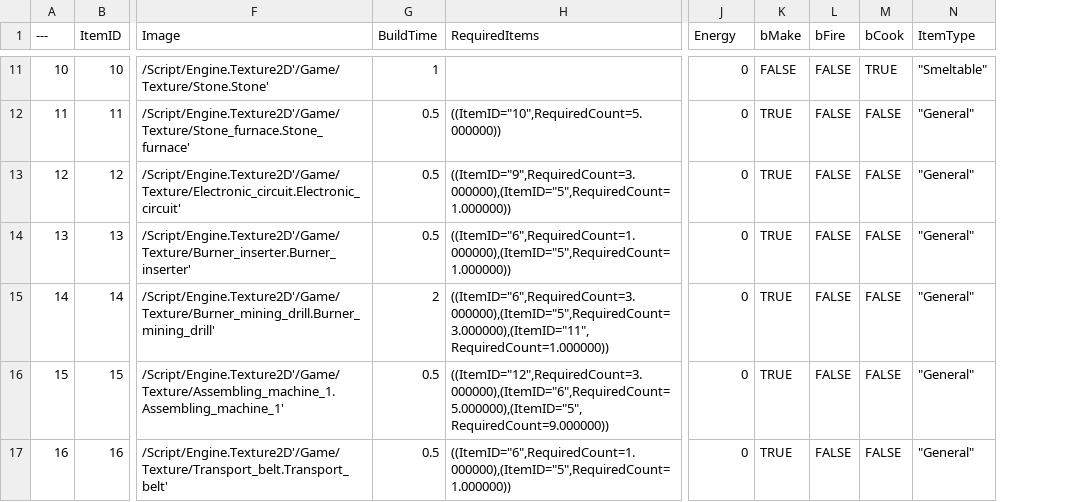
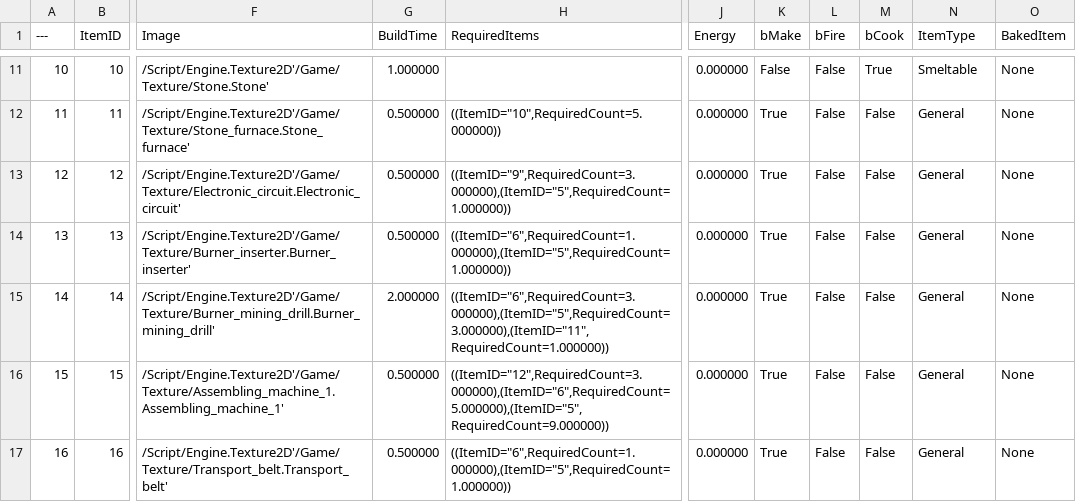
Before and after one commit to WJMcode/MBFactorio, a CSV file: Misc/ItemTable.csv, drawn as a sheet; only a part is shown, gaps mark what is left out; the diff covers the shown part only; the diff names each change by its address in the sheet, - before the commit and + after, or states it on an @@ line.

Commit message:
- BakeComponent작성 - InventoryComponent에서 InventoryItems를 Inventory로 변경 - InventoryComponent에서 GetInventoryItem을 할때 반환하는 타입을 포인터로변경 - Itemdata 에 BakedItem 열 추가

```diff
--- a/Misc/ItemTable.csv
+++ b/Misc/ItemTable.csv
+column O (BakedItem), rows 11-17: all None
-G11 (BuildTime): 1
+G11 (BuildTime): 1.000000
-J11:J17 (Energy): 0
+J11:J17 (Energy): 0.000000
-K11 (bMake): FALSE
+K11 (bMake): False
-L11:L17 (bFire): FALSE
+L11:L17 (bFire): False
-M11 (bCook): TRUE
+M11 (bCook): True
-N11 (ItemType): "Smeltable"
+N11 (ItemType): Smeltable
-G12:G14 (BuildTime): 0.5
+G12:G14 (BuildTime): 0.500000
-K12:K17 (bMake): TRUE
+K12:K17 (bMake): True
-M12:M17 (bCook): FALSE
+M12:M17 (bCook): False
-N12:N17 (ItemType): "General"
+N12:N17 (ItemType): General
-G15 (BuildTime): 2
+G15 (BuildTime): 2.000000
-G16:G17 (BuildTime): 0.5
+G16:G17 (BuildTime): 0.500000
```
Also changed, not shown: 53 edited cells elsewhere in this file, 10 other files.
